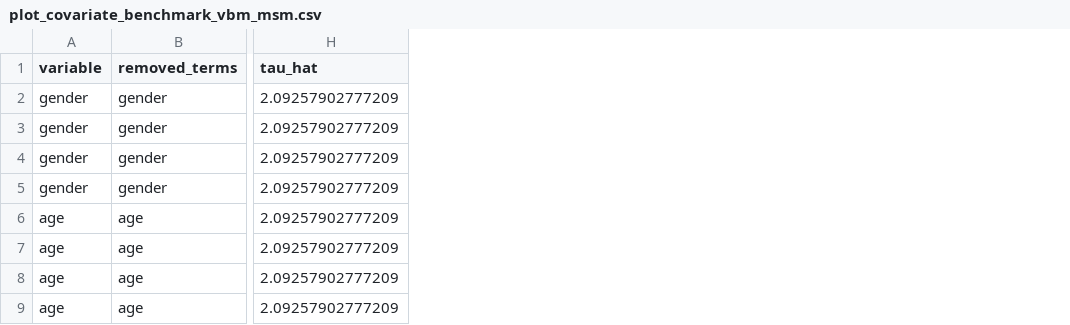
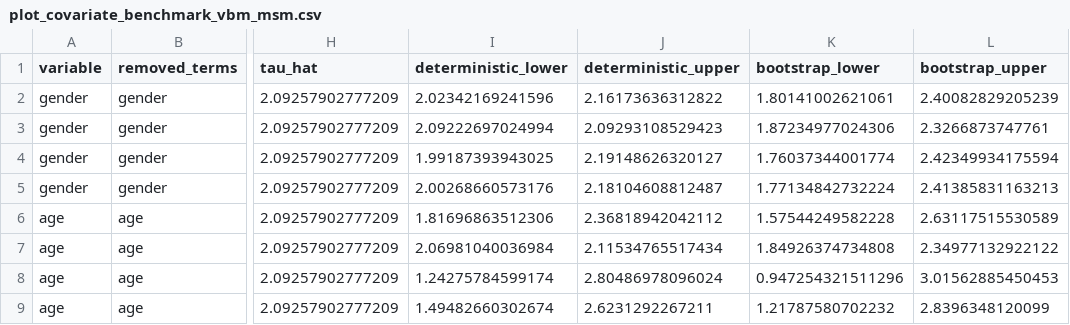
Before and after one commit to Syn-fdu/VBM-implementation, a CSV file: output/tables/plot_covariate_benchmark_vbm_msm.csv, drawn as a sheet; only a part is shown, gaps mark what is left out; the diff names each change by its address in the sheet, - before the commit and + after, or states it on an @@ line.

```diff
--- a/output/tables/plot_covariate_benchmark_vbm_msm.csv
+++ b/output/tables/plot_covariate_benchmark_vbm_msm.csv
+column I (deterministic_lower), rows 2-9: 2.02342169241596 | 2.09222697024994 | 1.99187393943025 | 2.00268660573176 | 1.81696863512306 | 2.06981040036984 | 1.24275784599174 | 1.49482660302674
+column J (deterministic_upper), rows 2-9: 2.16173636312822 | 2.09293108529423 | 2.19148626320127 | 2.18104608812487 | 2.36818942042112 | 2.11534765517434 | 2.80486978096024 | 2.6231292267211
+column K (bootstrap_lower), rows 2-9: 1.80141002621061 | 1.87234977024306 | 1.76037344001774 | 1.77134842732224 | 1.57544249582228 | 1.84926374734808 | 0.947254321511296 | 1.21787580702232
+column L (bootstrap_upper), rows 2-9: 2.40082829205239 | 2.3266873747761 | 2.42349934175594 | 2.41385831163213 | 2.63117515530589 | 2.34977132922122 | 3.01562885450453 | 2.8396348120099
```
Also changed, not shown: 3 other files.
